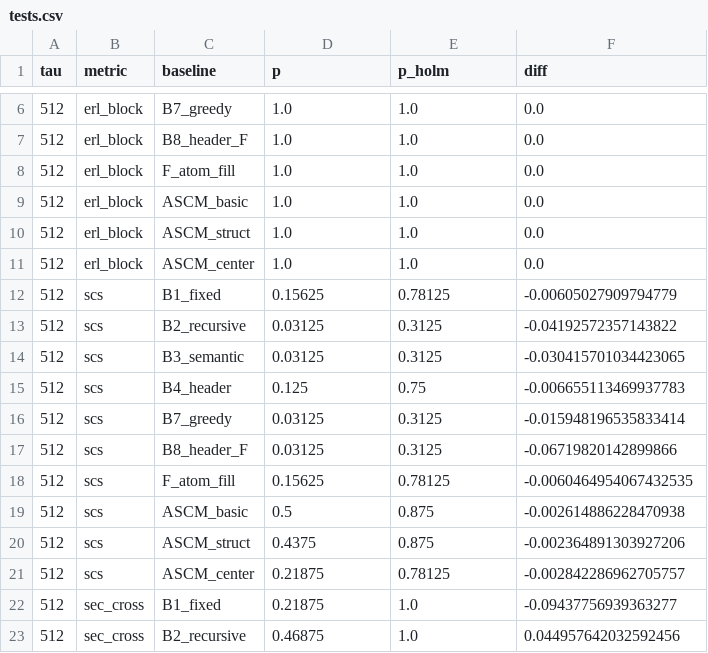
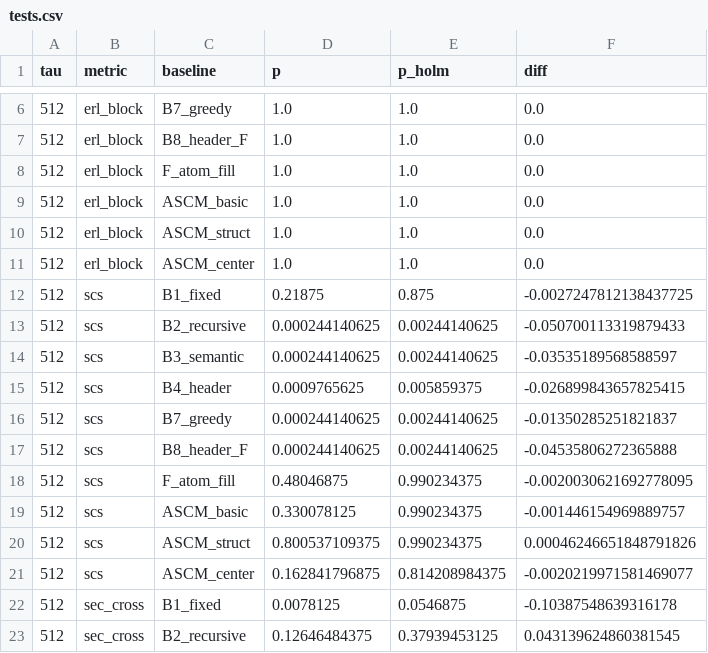
Before and after one commit to EdwFa/ascm, a CSV file: results/tests.csv, drawn as a sheet; only a part is shown, gaps mark what is left out; the diff covers the shown part only.

```diff
--- a/results/tests.csv
+++ b/results/tests.csv
@@ -11,13 +11,13 @@ tau,metric,baseline,p,p_holm,diff
 512,erl_block,ASCM_center,1.0,1.0,0.0
-512,scs,B1_fixed,0.15625,0.78125,-0.00605027909794779
-512,scs,B2_recursive,0.03125,0.3125,-0.04192572357143822
-512,scs,B3_semantic,0.03125,0.3125,-0.030415701034423065
-512,scs,B4_header,0.125,0.75,-0.006655113469937783
-512,scs,B7_greedy,0.03125,0.3125,-0.015948196535833414
-512,scs,B8_header_F,0.03125,0.3125,-0.06719820142899866
-512,scs,F_atom_fill,0.15625,0.78125,-0.0060464954067432535
-512,scs,ASCM_basic,0.5,0.875,-0.002614886228470938
-512,scs,ASCM_struct,0.4375,0.875,-0.002364891303927206
-512,scs,ASCM_center,0.21875,0.78125,-0.002842286962705757
-512,sec_cross,B1_fixed,0.21875,1.0,-0.09437756939363277
-512,sec_cross,B2_recursive,0.46875,1.0,0.044957642032592456
+512,scs,B1_fixed,0.21875,0.875,-0.0027247812138437725
+512,scs,B2_recursive,0.000244140625,0.00244140625,-0.050700113319879433
+512,scs,B3_semantic,0.000244140625,0.00244140625,-0.03535189568588597
+512,scs,B4_header,0.0009765625,0.005859375,-0.026899843657825415
+512,scs,B7_greedy,0.000244140625,0.00244140625,-0.01350285251821837
+512,scs,B8_header_F,0.000244140625,0.00244140625,-0.04535806272365888
+512,scs,F_atom_fill,0.48046875,0.990234375,-0.0020030621692778095
+512,scs,ASCM_basic,0.330078125,0.990234375,-0.001446154969889757
+512,scs,ASCM_struct,0.800537109375,0.990234375,0.00046246651848791826
+512,scs,ASCM_center,0.162841796875,0.814208984375,-0.0020219971581469077
+512,sec_cross,B1_fixed,0.0078125,0.0546875,-0.10387548639316178
+512,sec_cross,B2_recursive,0.12646484375,0.37939453125,0.043139624860381545
```
Also changed, not shown: 62 edited cells elsewhere in this file, data/manifest.csv, results/corpus_stats.csv, 5 other files.
